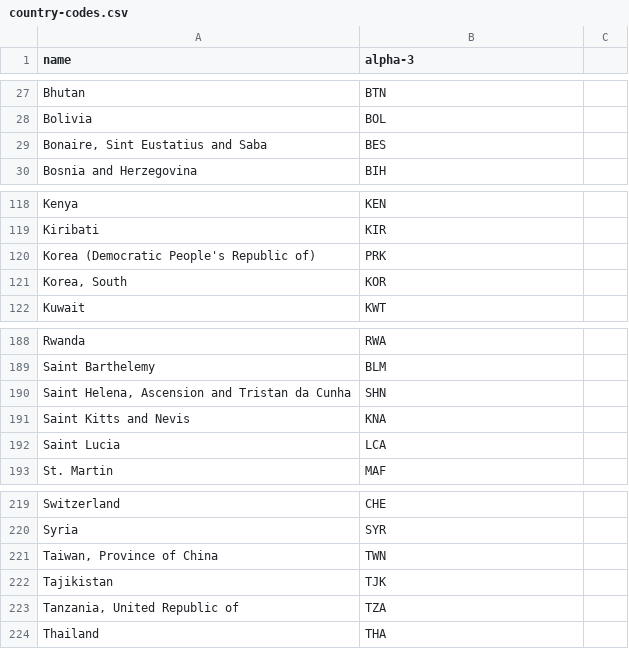
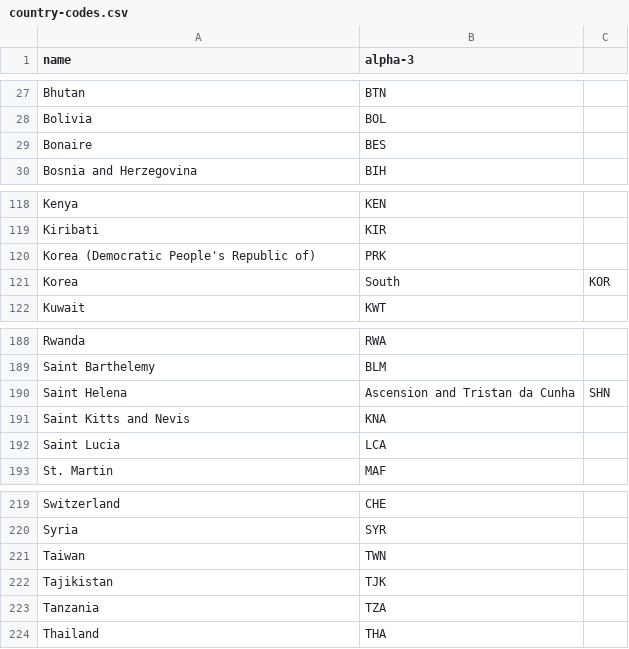
Before and after one commit to tejas3108/covid19-api, a CSV file: src/main/resources/country-codes.csv, drawn as a sheet; only a part is shown, gaps mark what is left out.

Commit message:
added country searches by CSV file

```diff
--- a/src/main/resources/country-codes.csv
+++ b/src/main/resources/country-codes.csv
@@ -28,3 +28,3 @@ Bhutan,BTN
 Bolivia,BOL
-"Bonaire, Sint Eustatius and Saba",BES
+Bonaire,BES
 Bosnia and Herzegovina,BIH
@@ -120,3 +120,3 @@ Kiribati,KIR
 Korea (Democratic People's Republic of),PRK
-"Korea, South",KOR
+Korea, South,KOR
 Kuwait,KWT
@@ -189,3 +189,3 @@ Rwanda,RWA
 Saint Barthelemy,BLM
-"Saint Helena, Ascension and Tristan da Cunha",SHN
+Saint Helena, Ascension and Tristan da Cunha,SHN
 Saint Kitts and Nevis,KNA
@@ -220,5 +220,5 @@ Switzerland,CHE
 Syria,SYR
-"Taiwan, Province of China",TWN
+Taiwan,TWN
 Tajikistan,TJK
-"Tanzania, United Republic of",TZA
+Tanzania,TZA
 Thailand,THA
```
Also changed, not shown: 17 other files.
